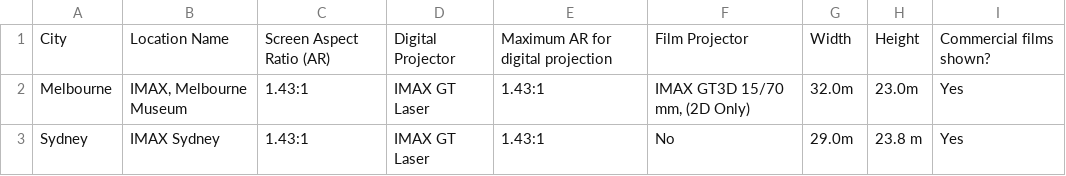
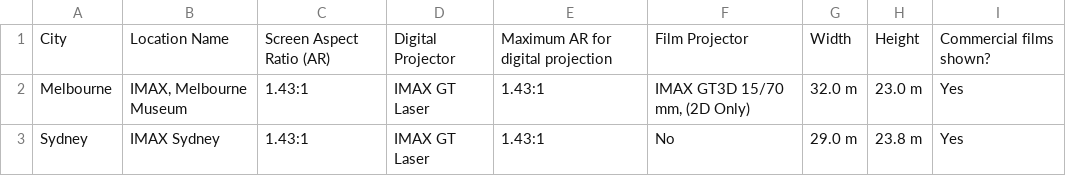
Before and after one commit to r-imax/imaxguide, a CSV file: docs/assets/csv/oceania/australia.csv, drawn as a sheet.

Commit message:
Present prototypes of list structures.

```diff
--- a/docs/assets/csv/oceania/australia.csv
+++ b/docs/assets/csv/oceania/australia.csv
@@ -1,3 +1,3 @@
 City,Location Name,Screen Aspect Ratio (AR),Digital Projector,Maximum AR for digital projection,Film Projector,Width,Height,Commercial films shown?
-Melbourne,"IMAX, Melbourne Museum",1.43:1,IMAX GT Laser,1.43:1,"IMAX GT3D 15/70 mm, (2D Only)",32.0m,23.0m,Yes
-Sydney,IMAX Sydney,1.43:1,IMAX GT Laser,1.43:1,No,29.0m,23.8 m,Yes
+Melbourne,"IMAX, Melbourne Museum",1.43:1,IMAX GT Laser,1.43:1,"IMAX GT3D 15/70 mm, (2D Only)",32.0 m,23.0 m,Yes
+Sydney,IMAX Sydney,1.43:1,IMAX GT Laser,1.43:1,No,29.0 m,23.8 m,Yes
```
Also changed, not shown: docs/assets/csv/oceania/newzealand.csv, 10 other files.
